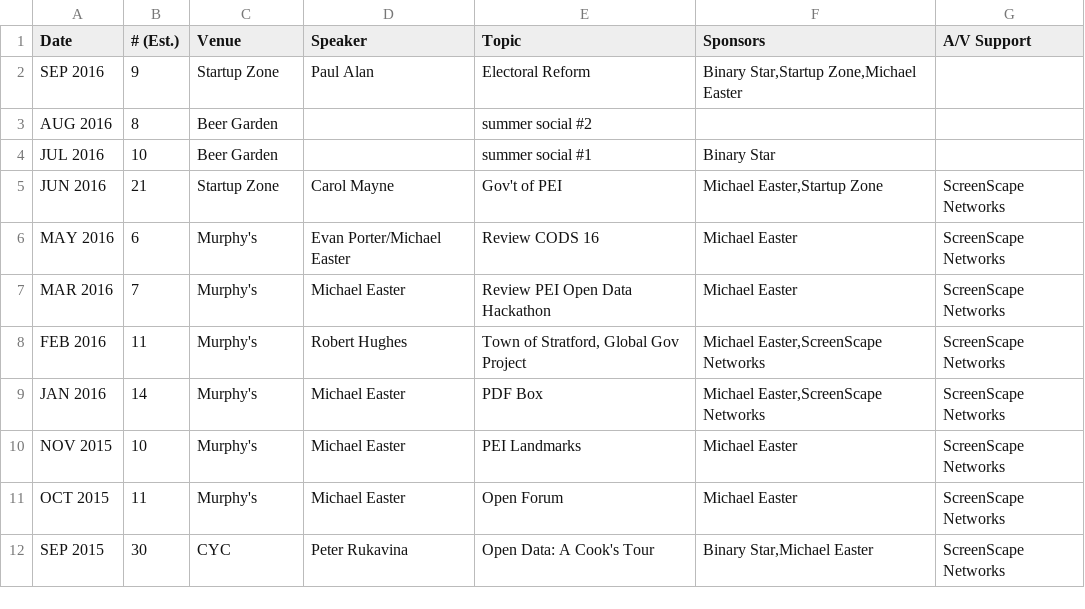
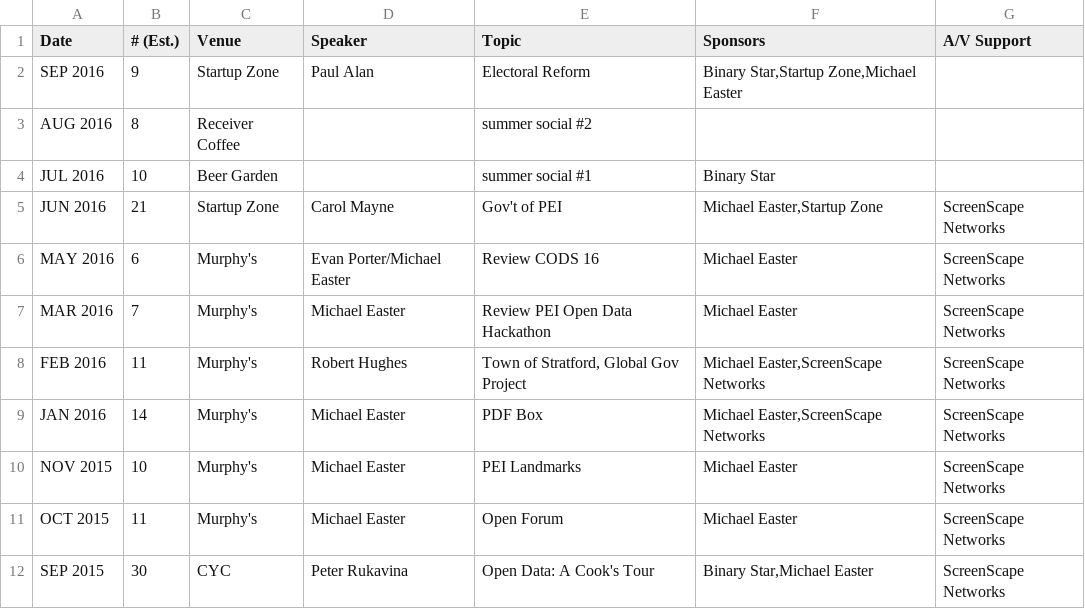
Before and after one commit to peidevs/OpenDataBookClub, a CSV file: doc/meetings/MeetUps.csv, drawn as a sheet.

Commit message:
update venue for AUG

```diff
--- a/doc/meetings/MeetUps.csv
+++ b/doc/meetings/MeetUps.csv
@@ -2,3 +2,3 @@
 "SEP 2016","9","Startup Zone","Paul Alan","Electoral Reform","Binary Star,Startup Zone,Michael Easter",""
-"AUG 2016","8","Beer Garden","","summer social #2","",""
+"AUG 2016","8","Receiver Coffee","","summer social #2","",""
 "JUL 2016","10","Beer Garden","","summer social #1","Binary Star",""
```
